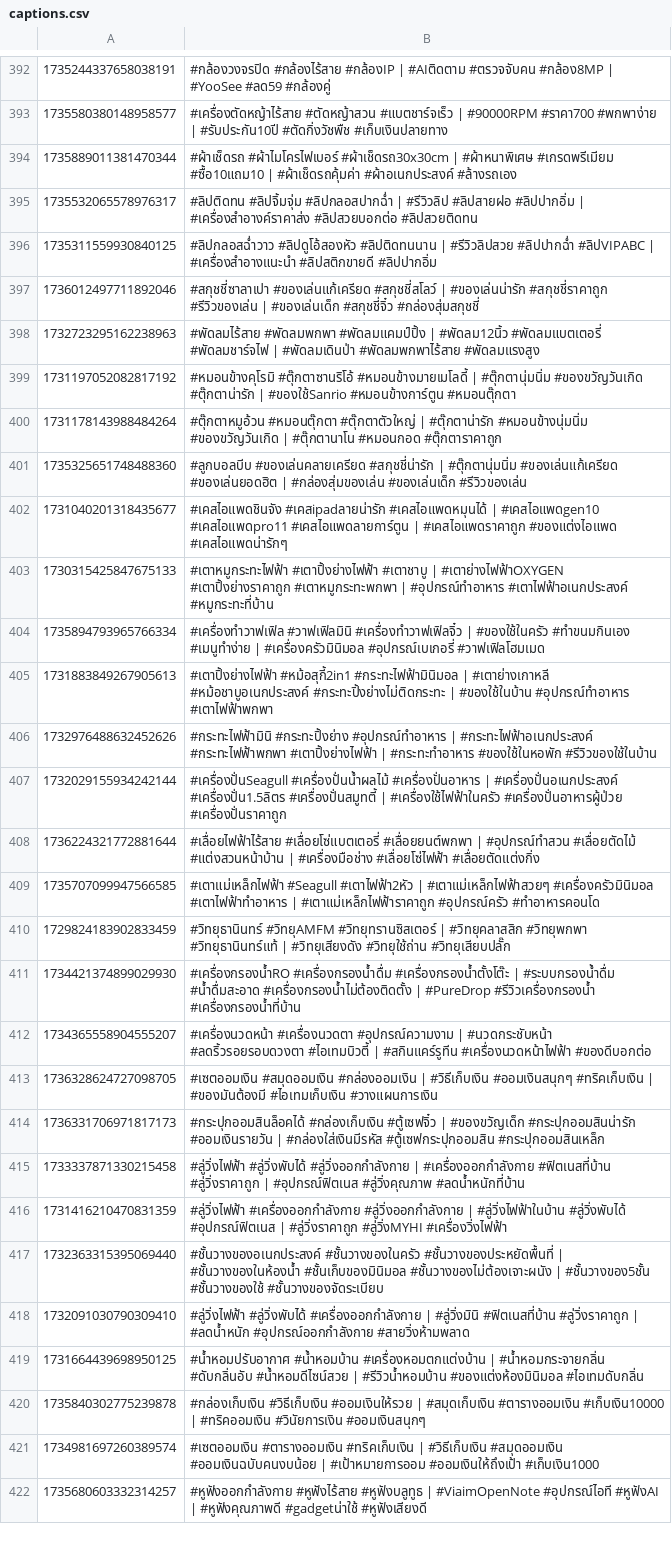
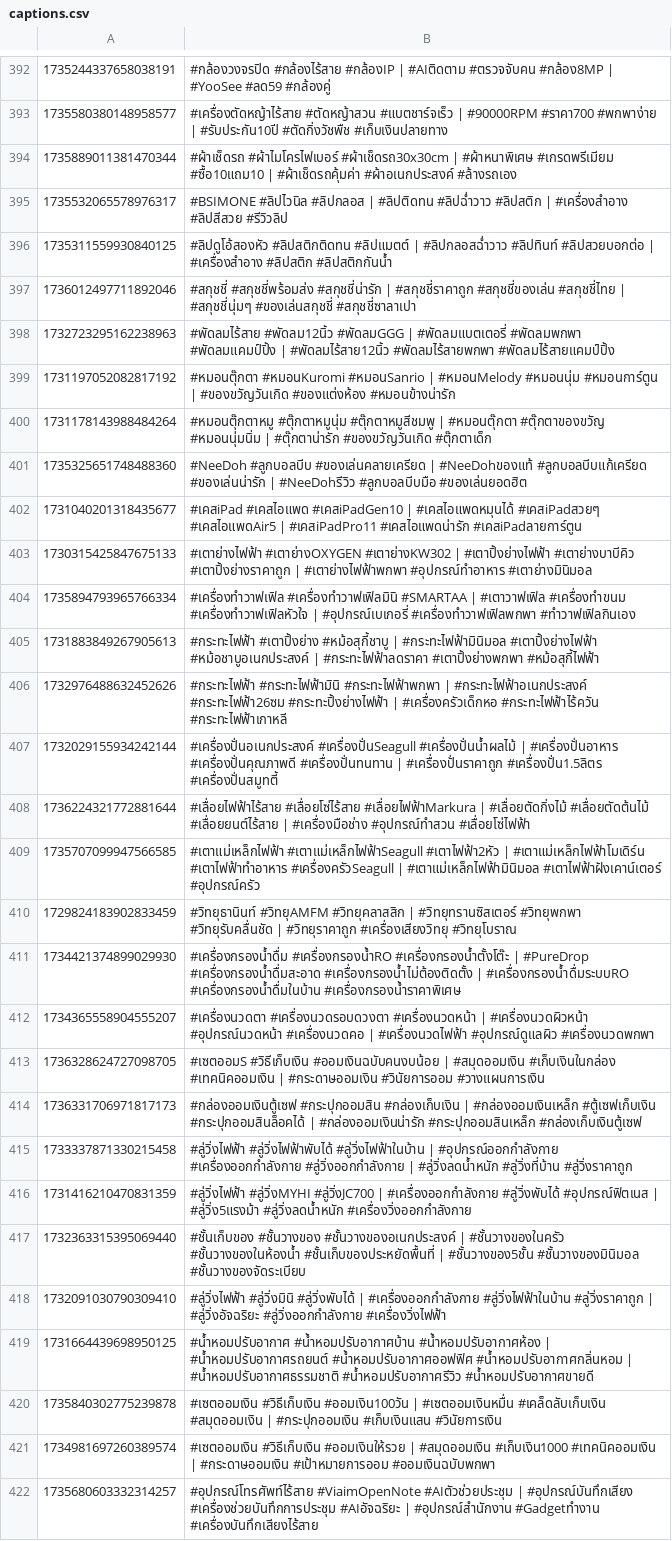
Before and after one commit to ohmwarareok/tiktok-captions, a CSV file: captions.csv, drawn as a sheet; only a part is shown, gaps mark what is left out; the diff covers the shown part only; the diff names each change by its address in the sheet, - before the commit and + after, or states it on an @@ line.

Commit message:
auto: add prompts+captions+links for new PIDs

```diff
--- a/captions.csv
+++ b/captions.csv
-B395: #ลิปติดทน #ลิปจิ้มจุ่ม #ลิปกลอสปากฉ่ำ | #รีวิวลิป #ลิปสายฝอ #ลิปปากอิ่ม | #เครื่องสำอางค์ราคาส่ง #ลิปสวยบอกต่อ #ลิปสวยติดทน
+B395: #BSIMONE #ลิปไวนิล #ลิปกลอส | #ลิปติดทน #ลิปฉ่ำวาว #ลิปสติก | #เครื่องสำอาง #ลิปสีสวย #รีวิวลิป
-B396: #ลิปกลอสฉ่ำวาว #ลิปดูโอ้สองหัว #ลิปติดทนนาน | #รีวิวลิปสวย #ลิปปากฉ่ำ #ลิปVIPABC | #เครื่องสำอางแนะนำ #ลิปสติกขายดี #ลิปปากอิ่ม
+B396: #ลิปดูโอ้สองหัว #ลิปสติกติดทน #ลิปแมตต์ | #ลิปกลอสฉ่ำวาว #ลิปทินท์ #ลิปสวยบอกต่อ | #เครื่องสำอาง #ลิปสติก #ลิปสติกกันน้ำ
-B397: #สกุชชี่ซาลาเปา #ของเล่นแก้เครียด #สกุชชี่สโลว์ | #ของเล่นน่ารัก #สกุชชี่ราคาถูก #รีวิวของเล่น | #ของเล่นเด็ก #สกุชชี่จิ๋ว #กล่องสุ่มสกุชชี่
+B397: #สกุชชี่ #สกุชชี่พร้อมส่ง #สกุชชี่น่ารัก | #สกุชชี่ราคาถูก #สกุชชี่ของเล่น #สกุชชี่ไทย | #สกุชชี่นุ่มๆ #ของเล่นสกุชชี่ #สกุชชี่ซาลาเปา
-B398: #พัดลมไร้สาย #พัดลมพกพา #พัดลมแคมป์ปิ้ง | #พัดลม12นิ้ว #พัดลมแบตเตอรี่ #พัดลมชาร์จไฟ | #พัดลมเดินป่า #พัดลมพกพาไร้สาย #พัดลมแรงสูง
+B398: #พัดลมไร้สาย #พัดลม12นิ้ว #พัดลมGGG | #พัดลมแบตเตอรี่ #พัดลมพกพา #พัดลมแคมป์ปิ้ง | #พัดลมไร้สาย12นิ้ว #พัดลมไร้สายพกพา #พัดลมไร้สายแคมป์ปิ้ง
-B399: #หมอนข้างคุโรมิ #ตุ๊กตาซานริโอ้ #หมอนข้างมายเมโลดี้ | #ตุ๊กตานุ่มนิ่ม #ของขวัญวันเกิด #ตุ๊กตาน่ารัก | #ของใช้Sanrio #หมอนข้างการ์ตูน #หมอนตุ๊กตา
+B399: #หมอนตุ๊กตา #หมอนKuromi #หมอนSanrio | #หมอนMelody #หมอนนุ่ม #หมอนการ์ตูน | #ของขวัญวันเกิด #ของแต่งห้อง #หมอนข้างน่ารัก
-B400: #ตุ๊กตาหมูอ้วน #หมอนตุ๊กตา #ตุ๊กตาตัวใหญ่ | #ตุ๊กตาน่ารัก #หมอนข้างนุ่มนิ่ม #ของขวัญวันเกิด | #ตุ๊กตานาโน #หมอนกอด #ตุ๊กตาราคาถูก
+B400: #หมอนตุ๊กตาหมู #ตุ๊กตาหมูนุ่ม #ตุ๊กตาหมูสีชมพู | #หมอนตุ๊กตา #ตุ๊กตาของขวัญ #หมอนนุ่มนิ่ม | #ตุ๊กตาน่ารัก #ของขวัญวันเกิด #ตุ๊กตาเด็ก
-B401: #ลูกบอลบีบ #ของเล่นคลายเครียด #สกุชชี่น่ารัก | #ตุ๊กตานุ่มนิ่ม #ของเล่นแก้เครียด #ของเล่นยอดฮิต | #กล่องสุ่มของเล่น #ของเล่นเด็ก #รีวิวของเล่น
+B401: #NeeDoh #ลูกบอลบีบ #ของเล่นคลายเครียด | #NeeDohของแท้ #ลูกบอลบีบแก้เครียด #ของเล่นน่ารัก | #NeeDohรีวิว #ลูกบอลบีบมือ #ของเล่นยอดฮิต
-B402: #เคสไอแพดชินจัง #เคสipadลายน่ารัก #เคสไอแพดหมุนได้ | #เคสไอแพดgen10 #เคสไอแพดpro11 #เคสไอแพดลายการ์ตูน | #เคสไอแพดราคาถูก #ของแต่งไอแพด #เคสไอแพดน่ารักๆ
+B402: #เคสiPad #เคสไอแพด #เคสiPadGen10 | #เคสไอแพดหมุนได้ #เคสiPadสวยๆ #เคสไอแพดAir5 | #เคสiPadPro11 #เคสไอแพดน่ารัก #เคสiPadลายการ์ตูน
-B403: #เตาหมูกระทะไฟฟ้า #เตาปิ้งย่างไฟฟ้า #เตาชาบู | #เตาย่างไฟฟ้าOXYGEN #เตาปิ้งย่างราคาถูก #เตาหมูกระทะพกพา | #อุปกรณ์ทำอาหาร #เตาไฟฟ้าอเนกประสงค์ #หมูกระทะที่บ้าน
+B403: #เตาย่างไฟฟ้า #เตาย่างOXYGEN #เตาย่างKW302 | #เตาปิ้งย่างไฟฟ้า #เตาย่างบาบีคิว #เตาปิ้งย่างราคาถูก | #เตาย่างไฟฟ้าพกพา #อุปกรณ์ทำอาหาร #เตาย่างมินิมอล
-B404: #เครื่องทำวาฟเฟิล #วาฟเฟิลมินิ #เครื่องทำวาฟเฟิลจิ๋ว | #ของใช้ในครัว #ทำขนมกินเอง #เมนูทำง่าย | #เครื่องครัวมินิมอล #อุปกรณ์เบเกอรี่ #วาฟเฟิลโฮมเมด
+B404: #เครื่องทำวาฟเฟิล #เครื่องทำวาฟเฟิลมินิ #SMARTAA | #เตาวาฟเฟิล #เครื่องทำขนม #เครื่องทำวาฟเฟิลหัวใจ | #อุปกรณ์เบเกอรี่ #เครื่องทำวาฟเฟิลพกพา #ทำวาฟเฟิลกินเอง
-B405: #เตาปิ้งย่างไฟฟ้า #หม้อสุกี้2in1 #กระทะไฟฟ้ามินิมอล | #เตาย่างเกาหลี #หม้อชาบูอเนกประสงค์ #กระทะปิ้งย่างไม่ติดกระทะ | #ของใช้ในบ้าน #อุปกรณ์ทำอาหาร #เตาไฟฟ้าพกพา
+B405: #กระทะไฟฟ้า #เตาปิ้งย่าง #หม้อสุกี้ชาบู | #กระทะไฟฟ้ามินิมอล #เตาปิ้งย่างไฟฟ้า #หม้อชาบูอเนกประสงค์ | #กระทะไฟฟ้าลดราคา #เตาปิ้งย่างพกพา #หม้อสุกี้ไฟฟ้า
-B406: #กระทะไฟฟ้ามินิ #กระทะปิ้งย่าง #อุปกรณ์ทำอาหาร | #กระทะไฟฟ้าอเนกประสงค์ #กระทะไฟฟ้าพกพา #เตาปิ้งย่างไฟฟ้า | #กระทะทำอาหาร #ของใช้ในหอพัก #รีวิวของใช้ในบ้าน
+B406: #กระทะไฟฟ้า #กระทะไฟฟ้ามินิ #กระทะไฟฟ้าพกพา | #กระทะไฟฟ้าอเนกประสงค์ #กระทะไฟฟ้า26ซม #กระทะปิ้งย่างไฟฟ้า | #เครื่องครัวเด็กหอ #กระทะไฟฟ้าไร้ควัน #กระทะไฟฟ้าเกาหลี
-B407: #เครื่องปั่นSeagull #เครื่องปั่นน้ำผลไม้ #เครื่องปั่นอาหาร | #เครื่องปั่นอเนกประสงค์ #เครื่องปั่น1.5ลิตร #เครื่องปั่นสมูทตี้ | #เครื่องใช้ไฟฟ้าในครัว #เครื่องปั่นอาหารผู้ป่วย #เครื่องปั่นราคาถูก
+B407: #เครื่องปั่นอเนกประสงค์ #เครื่องปั่นSeagull #เครื่องปั่นน้ำผลไม้ | #เครื่องปั่นอาหาร #เครื่องปั่นคุณภาพดี #เครื่องปั่นทนทาน | #เครื่องปั่นราคาถูก #เครื่องปั่น1.5ลิตร #เครื่องปั่นสมูทตี้
-B408: #เลื่อยไฟฟ้าไร้สาย #เลื่อยโซ่แบตเตอรี่ #เลื่อยยนต์พกพา | #อุปกรณ์ทำสวน #เลื่อยตัดไม้ #แต่งสวนหน้าบ้าน | #เครื่องมือช่าง #เลื่อยโซ่ไฟฟ้า #เลื่อยตัดแต่งกิ่ง
+B408: #เลื่อยไฟฟ้าไร้สาย #เลื่อยโซ่ไร้สาย #เลื่อยไฟฟ้าMarkura | #เลื่อยตัดกิ่งไม้ #เลื่อยตัดต้นไม้ #เลื่อยยนต์ไร้สาย | #เครื่องมือช่าง #อุปกรณ์ทำสวน #เลื่อยโซ่ไฟฟ้า
-B409: #เตาแม่เหล็กไฟฟ้า #Seagull #เตาไฟฟ้า2หัว | #เตาแม่เหล็กไฟฟ้าสวยๆ #เครื่องครัวมินิมอล #เตาไฟฟ้าทำอาหาร | #เตาแม่เหล็กไฟฟ้าราคาถูก #อุปกรณ์ครัว #ทำอาหารคอนโด
+B409: #เตาแม่เหล็กไฟฟ้า #เตาแม่เหล็กไฟฟ้าSeagull #เตาไฟฟ้า2หัว | #เตาแม่เหล็กไฟฟ้าโมเดิร์น #เตาไฟฟ้าทำอาหาร #เครื่องครัวSeagull | #เตาแม่เหล็กไฟฟ้ามินิมอล #เตาไฟฟ้าฝังเคาน์เตอร์ #อุปกรณ์ครัว
-B410: #วิทยุธานินทร์ #วิทยุAMFM #วิทยุทรานซิสเตอร์ | #วิทยุคลาสสิก #วิทยุพกพา #วิทยุธานินทร์แท้ | #วิทยุเสียงดัง #วิทยุใช้ถ่าน #วิทยุเสียบปลั๊ก
+B410: #วิทยุธานินท์ #วิทยุAMFM #วิทยุคลาสสิก | #วิทยุทรานซิสเตอร์ #วิทยุพกพา #วิทยุรับคลื่นชัด | #วิทยุราคาถูก #เครื่องเสียงวิทยุ #วิทยุโบราณ
-B411: #เครื่องกรองน้ำRO #เครื่องกรองน้ำดื่ม #เครื่องกรองน้ำตั้งโต๊ะ | #ระบบกรองน้ำดื่ม #น้ำดื่มสะอาด #เครื่องกรองน้ำไม่ต้องติดตั้ง | #PureDrop #รีวิวเครื่องกรองน้ำ #เครื่องกรองน้ำที่บ้าน
+B411: #เครื่องกรองน้ำดื่ม #เครื่องกรองน้ำRO #เครื่องกรองน้ำตั้งโต๊ะ | #PureDrop #เครื่องกรองน้ำดื่มสะอาด #เครื่องกรองน้ำไม่ต้องติดตั้ง | #เครื่องกรองน้ำดื่มระบบRO #เครื่องกรองน้ำดื่มในบ้าน #เครื่องกรองน้ำราคาพิเศษ
-B412: #เครื่องนวดหน้า #เครื่องนวดตา #อุปกรณ์ความงาม | #นวดกระชับหน้า #ลดริ้วรอยรอบดวงตา #ไอเทมบิวตี้ | #สกินแคร์รูทีน #เครื่องนวดหน้าไฟฟ้า #ของดีบอกต่อ
+B412: #เครื่องนวดตา #เครื่องนวดรอบดวงตา #เครื่องนวดหน้า | #เครื่องนวดผิวหน้า #อุปกรณ์นวดหน้า #เครื่องนวดคอ | #เครื่องนวดไฟฟ้า #อุปกรณ์ดูแลผิว #เครื่องนวดพกพา
-B413: #เซตออมเงิน #สมุดออมเงิน #กล่องออมเงิน | #วิธีเก็บเงิน #ออมเงินสนุกๆ #ทริคเก็บเงิน | #ของมันต้องมี #ไอเทมเก็บเงิน #วางแผนการเงิน
+B413: #เซตออมS #วิธีเก็บเงิน #ออมเงินฉบับคนงบน้อย | #สมุดออมเงิน #เก็บเงินในกล่อง #เทคนิคออมเงิน | #กระดาษออมเงิน #วินัยการออม #วางแผนการเงิน
-B414: #กระปุกออมสินล็อคได้ #กล่องเก็บเงิน #ตู้เซฟจิ๋ว | #ของขวัญเด็ก #กระปุกออมสินน่ารัก #ออมเงินรายวัน | #กล่องใส่เงินมีรหัส #ตู้เซฟกระปุกออมสิน #กระปุกออมสินเหล็ก
+B414: #กล่องออมเงินตู้เซฟ #กระปุกออมสิน #กล่องเก็บเงิน | #กล่องออมเงินเหล็ก #ตู้เซฟเก็บเงิน #กระปุกออมสินล็อคได้ | #กล่องออมเงินน่ารัก #กระปุกออมสินเหล็ก #กล่องเก็บเงินตู้เซฟ
-B415: #ลู่วิ่งไฟฟ้า #ลู่วิ่งพับได้ #ลู่วิ่งออกกำลังกาย | #เครื่องออกกำลังกาย #ฟิตเนสที่บ้าน #ลู่วิ่งราคาถูก | #อุปกรณ์ฟิตเนส #ลู่วิ่งคุณภาพ #ลดน้ำหนักที่บ้าน
+B415: #ลู่วิ่งไฟฟ้า #ลู่วิ่งไฟฟ้าพับได้ #ลู่วิ่งไฟฟ้าในบ้าน | #อุปกรณ์ออกกำลังกาย #เครื่องออกกำลังกาย #ลู่วิ่งออกกำลังกาย | #ลู่วิ่งลดน้ำหนัก #ลู่วิ่งที่บ้าน #ลู่วิ่งราคาถูก
-B416: #ลู่วิ่งไฟฟ้า #เครื่องออกกำลังกาย #ลู่วิ่งออกกำลังกาย | #ลู่วิ่งไฟฟ้าในบ้าน #ลู่วิ่งพับได้ #อุปกรณ์ฟิตเนส | #ลู่วิ่งราคาถูก #ลู่วิ่งMYHI #เครื่องวิ่งไฟฟ้า
+B416: #ลู่วิ่งไฟฟ้า #ลู่วิ่งMYHI #ลู่วิ่งJC700 | #เครื่องออกกำลังกาย #ลู่วิ่งพับได้ #อุปกรณ์ฟิตเนส | #ลู่วิ่ง5แรงม้า #ลู่วิ่งลดน้ำหนัก #เครื่องวิ่งออกกำลังกาย
-B417: #ชั้นวางของอเนกประสงค์ #ชั้นวางของในครัว #ชั้นวางของประหยัดพื้นที่ | #ชั้นวางของในห้องน้ำ #ชั้นเก็บของมินิมอล #ชั้นวางของไม่ต้องเจาะผนัง | #ชั้นวางของ5ชั้น #ชั้นวางของใช้ #ชั้นวางของจัดระเบียบ
+B417: #ชั้นเก็บของ #ชั้นวางของ #ชั้นวางของอเนกประสงค์ | #ชั้นวางของในครัว #ชั้นวางของในห้องน้ำ #ชั้นเก็บของประหยัดพื้นที่ | #ชั้นวางของ5ชั้น #ชั้นวางของมินิมอล #ชั้นวางของจัดระเบียบ
-B418: #ลู่วิ่งไฟฟ้า #ลู่วิ่งพับได้ #เครื่องออกกำลังกาย | #ลู่วิ่งมินิ #ฟิตเนสที่บ้าน #ลู่วิ่งราคาถูก | #ลดน้ำหนัก #อุปกรณ์ออกกำลังกาย #สายวิ่งห้ามพลาด
+B418: #ลู่วิ่งไฟฟ้า #ลู่วิ่งมินิ #ลู่วิ่งพับได้ | #เครื่องออกกําลังกาย #ลู่วิ่งไฟฟ้าในบ้าน #ลู่วิ่งราคาถูก | #ลู่วิ่งอัจฉริยะ #ลู่วิ่งออกกำลังกาย #เครื่องวิ่งไฟฟ้า
-B419: #น้ำหอมปรับอากาศ #น้ำหอมบ้าน #เครื่องหอมตกแต่งบ้าน | #น้ำหอมกระจายกลิ่น #ดับกลิ่นอับ #น้ำหอมดีไซน์สวย | #รีวิวน้ำหอมบ้าน #ของแต่งห้องมินิมอล #ไอเทมดับกลิ่น
+B419: #น้ำหอมปรับอากาศ #น้ำหอมปรับอากาศบ้าน #น้ำหอมปรับอากาศห้อง | #น้ำหอมปรับอากาศรถยนต์ #น้ำหอมปรับอากาศออฟฟิศ #น้ำหอมปรับอากาศกลิ่นหอม | #น้ำหอมปรับอากาศธรรมชาติ #น้ำหอมปรับอากาศรีวิว #น้ำหอมปรับอากาศขายดี
-B420: #กล่องเก็บเงิน #วิธีเก็บเงิน #ออมเงินให้รวย | #สมุดเก็บเงิน #ตารางออมเงิน #เก็บเงิน10000 | #ทริคออมเงิน #วินัยการเงิน #ออมเงินสนุกๆ
+B420: #เซตออมเงิน #วิธีเก็บเงิน #ออมเงิน100วัน | #เซตออมเงินหมื่น #เคล็ดลับเก็บเงิน #สมุดออมเงิน | #กระปุกออมเงิน #เก็บเงินแสน #วินัยการเงิน
-B421: #เซตออมเงิน #ตารางออมเงิน #ทริคเก็บเงิน | #วิธีเก็บเงิน #สมุดออมเงิน #ออมเงินฉบับคนงบน้อย | #เป้าหมายการออม #ออมเงินให้ถึงเป้า #เก็บเงิน1000
+B421: #เซตออมเงิน #วิธีเก็บเงิน #ออมเงินให้รวย | #สมุดออมเงิน #เก็บเงิน1000 #เทคนิคออมเงิน | #กระดาษออมเงิน #เป้าหมายการออม #ออมเงินฉบับพกพา
-B422: #หูฟังออกกำลังกาย #หูฟังไร้สาย #หูฟังบลูทูธ | #ViaimOpenNote #อุปกรณ์ไอที #หูฟังAI | #หูฟังคุณภาพดี #gadgetน่าใช้ #หูฟังเสียงดี
+B422: #อุปกรณ์โทรศัพท์ไร้สาย #ViaimOpenNote #AIตัวช่วยประชุม | #อุปกรณ์บันทึกเสียง #เครื่องช่วยบันทึกการประชุม #AIอัจฉริยะ | #อุปกรณ์สำนักงาน #Gadgetทำงาน #เครื่องบันทึกเสียงไร้สาย
```
Also changed, not shown: 60 edited cells elsewhere in this file, 1 other file.
